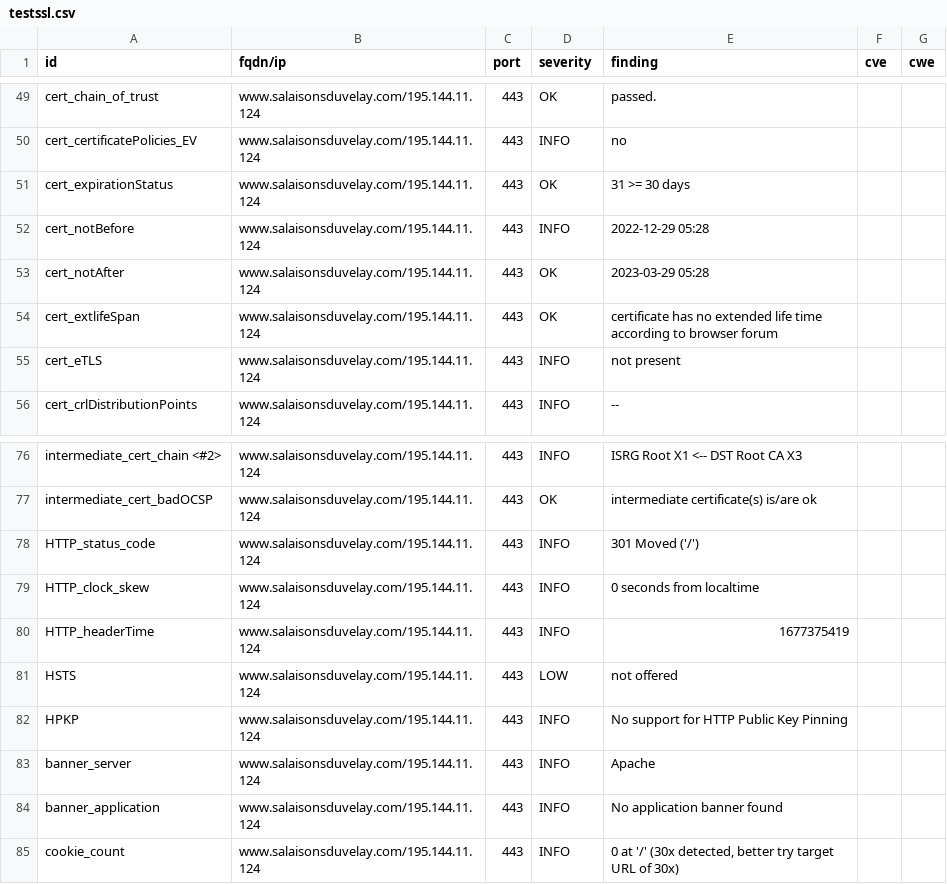
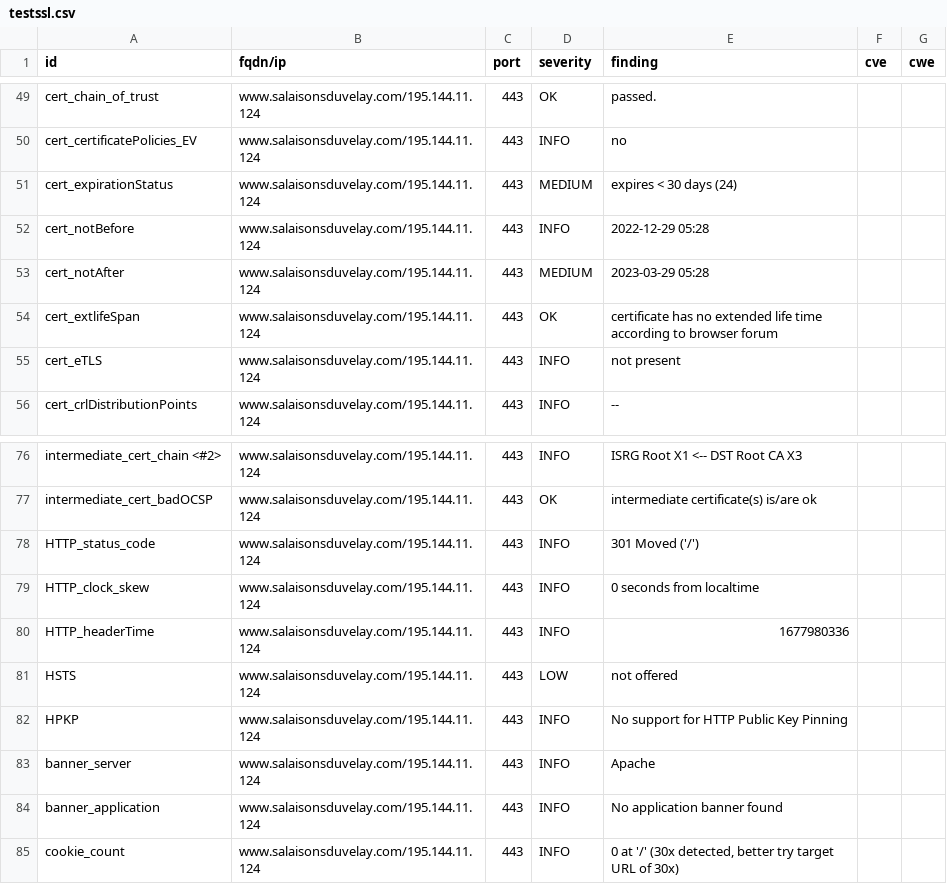
Before and after one commit to touffies/402web-dashboard, a CSV file: results/aHR0cHM6Ly93d3cuc2FsYWlzb25zZHV2ZWxheS5jb20=/testssl.csv, drawn as a sheet; only a part is shown, gaps mark what is left out.

```diff
--- a/results/aHR0cHM6Ly93d3cuc2FsYWlzb25zZHV2ZWxheS5jb20=/testssl.csv
+++ b/results/aHR0cHM6Ly93d3cuc2FsYWlzb25zZHV2ZWxheS5jb20=/testssl.csv
@@ -50,5 +50,5 @@
 "cert_certificatePolicies_EV","www.salaisonsduvelay.com/195.144.11.124","443","INFO","no","",""
-"cert_expirationStatus","www.salaisonsduvelay.com/195.144.11.124","443","OK","31 >= 30 days","",""
+"cert_expirationStatus","www.salaisonsduvelay.com/195.144.11.124","443","MEDIUM","expires < 30 days (24)","",""
 "cert_notBefore","www.salaisonsduvelay.com/195.144.11.124","443","INFO","2022-12-29 05:28","",""
-"cert_notAfter","www.salaisonsduvelay.com/195.144.11.124","443","OK","2023-03-29 05:28","",""
+"cert_notAfter","www.salaisonsduvelay.com/195.144.11.124","443","MEDIUM","2023-03-29 05:28","",""
 "cert_extlifeSpan","www.salaisonsduvelay.com/195.144.11.124","443","OK","certificate has no extended life time according to browser forum","",""
@@ -79,3 +79,3 @@
 "HTTP_clock_skew","www.salaisonsduvelay.com/195.144.11.124","443","INFO","0 seconds from localtime","",""
-"HTTP_headerTime","www.salaisonsduvelay.com/195.144.11.124","443","INFO","1677375419","",""
+"HTTP_headerTime","www.salaisonsduvelay.com/195.144.11.124","443","INFO","1677980336","",""
 "HSTS","www.salaisonsduvelay.com/195.144.11.124","443","LOW","not offered","",""
```
Also changed, not shown: 16 other files.
